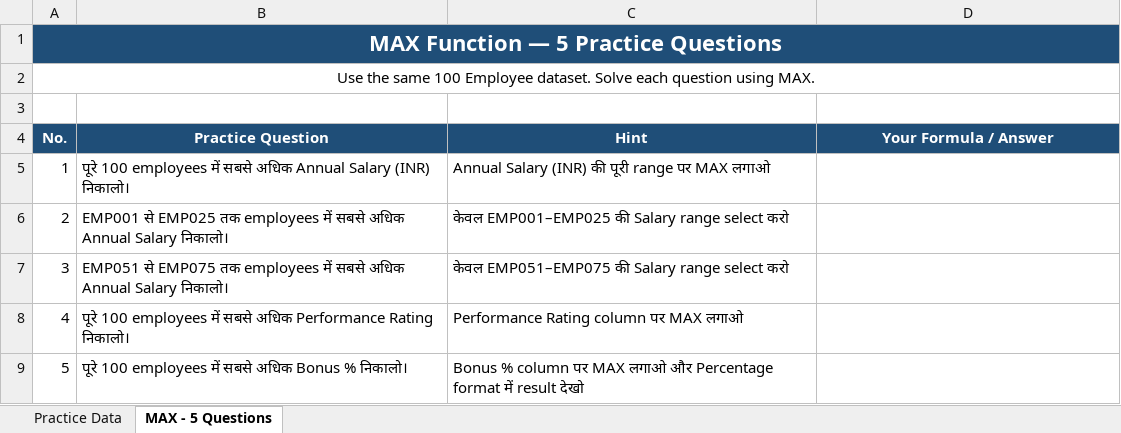
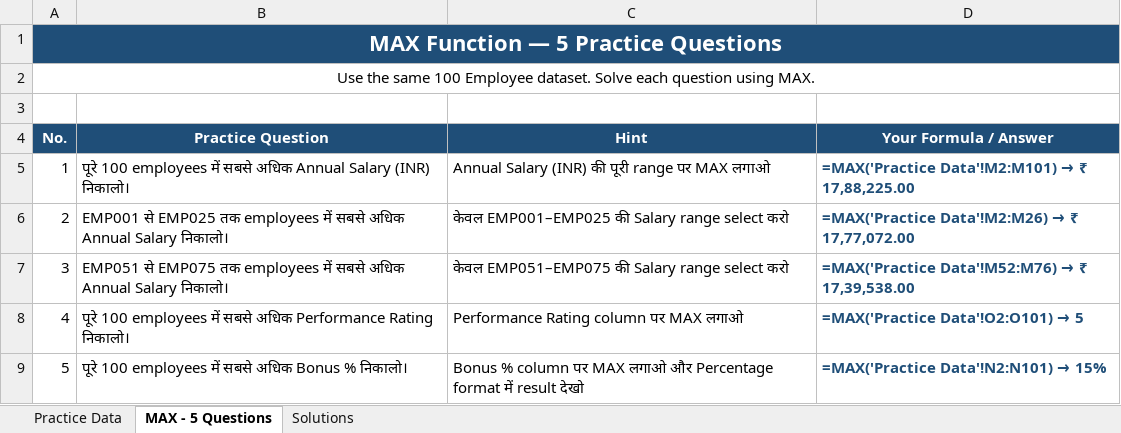
Before and after one commit to sharmagaurav2001k-jpg/Excel_Assignment, an Excel workbook: Basic Functions/4. Max Function.xlsx, sheet MAX - 5 Questions, drawn as a sheet; values as stored, in another font and other column widths than the file's, no borders; formulas without a stored value are shown as written; the diff names each change by its address in the sheet, - before the commit and + after, or states it on an @@ line.

Commit message:
Solve 4. Max Function.xlsx: fill formulas in MAX - 5 Questions and add comprehensive Solutions sheet

```diff
--- a/Basic Functions/4. Max Function.xlsx (sheet MAX - 5 Questions)
+++ b/Basic Functions/4. Max Function.xlsx (sheet MAX - 5 Questions)
+sheet tab: Solutions
@@ D5 (Your Formula / Answer): (empty) → =MAX('Practice Data'!M2:M101) → ₹ 17,88,225.00 @@
@@ D6 (Your Formula / Answer): (empty) → =MAX('Practice Data'!M2:M26) → ₹ 17,77,072.00 @@
@@ D7 (Your Formula / Answer): (empty) → =MAX('Practice Data'!M52:M76) → ₹ 17,39,538.00 @@
@@ D8 (Your Formula / Answer): (empty) → =MAX('Practice Data'!O2:O101) → 5 @@
@@ D9 (Your Formula / Answer): (empty) → =MAX('Practice Data'!N2:N101) → 15% @@
```
